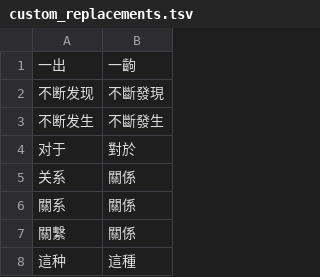
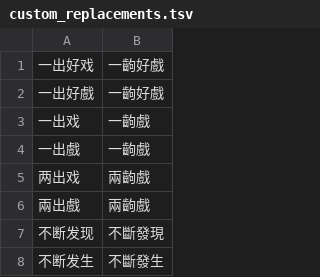
Before and after one commit to SamLaio/zhTranslate, a TSV file: src/s2tw_converter/custom_replacements.tsv, drawn as a sheet; only a part is shown; the shorter side is filled out with more unchanged rows; removed rows and columns are numbered as before the commit, all else as after; the diff names each change by its address in the sheet, - before the commit and + after, or states it on an @@ line.

```diff
--- a/src/s2tw_converter/custom_replacements.tsv
+++ b/src/s2tw_converter/custom_replacements.tsv
-row 1: 一出 | 一齣
+row 1: 一出好戏 | 一齣好戲
+row 2: 一出好戲 | 一齣好戲
+row 3: 一出戏 | 一齣戲
+row 4: 一出戲 | 一齣戲
+row 5: 两出戏 | 兩齣戲
+row 6: 兩出戲 | 兩齣戲
```
Also changed, not shown: 3 other files.
